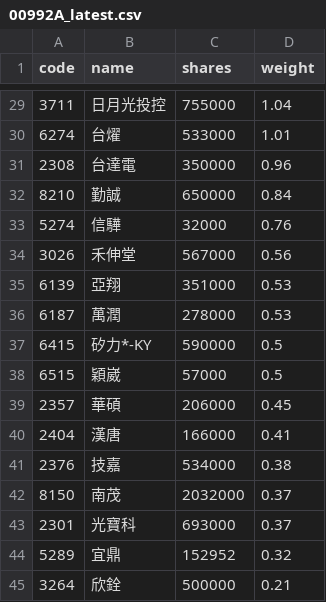
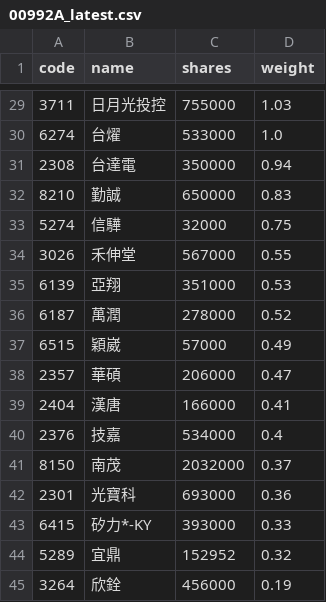
Before and after one commit to 4ru1013/capital-etf-00992a-portfolio, a CSV file: data/out/holdings/00992A_latest.csv, drawn as a sheet; only a part is shown, gaps mark what is left out; the diff covers the shown part only.

```diff
--- a/data/out/holdings/00992A_latest.csv
+++ b/data/out/holdings/00992A_latest.csv
@@ -29,17 +29,17 @@
-3711,日月光投控,755000,1.04
-6274,台燿,533000,1.01
-2308,台達電,350000,0.96
-8210,勤誠,650000,0.84
-5274,信驊,32000,0.76
-3026,禾伸堂,567000,0.56
+3711,日月光投控,755000,1.03
+6274,台燿,533000,1.0
+2308,台達電,350000,0.94
+8210,勤誠,650000,0.83
+5274,信驊,32000,0.75
+3026,禾伸堂,567000,0.55
 6139,亞翔,351000,0.53
-6187,萬潤,278000,0.53
-6415,矽力*-KY,590000,0.5
-6515,穎崴,57000,0.5
-2357,華碩,206000,0.45
+6187,萬潤,278000,0.52
+6515,穎崴,57000,0.49
+2357,華碩,206000,0.47
 2404,漢唐,166000,0.41
-2376,技嘉,534000,0.38
+2376,技嘉,534000,0.4
 8150,南茂,2032000,0.37
-2301,光寶科,693000,0.37
+2301,光寶科,693000,0.36
+6415,矽力*-KY,393000,0.33
 5289,宜鼎,152952,0.32
-3264,欣銓,500000,0.21
+3264,欣銓,456000,0.19
```
Also changed, not shown: 1 added row, 1 removed row and 25 edited cells elsewhere in this file, data/out/00992A_latest.csv, 4 other files.
